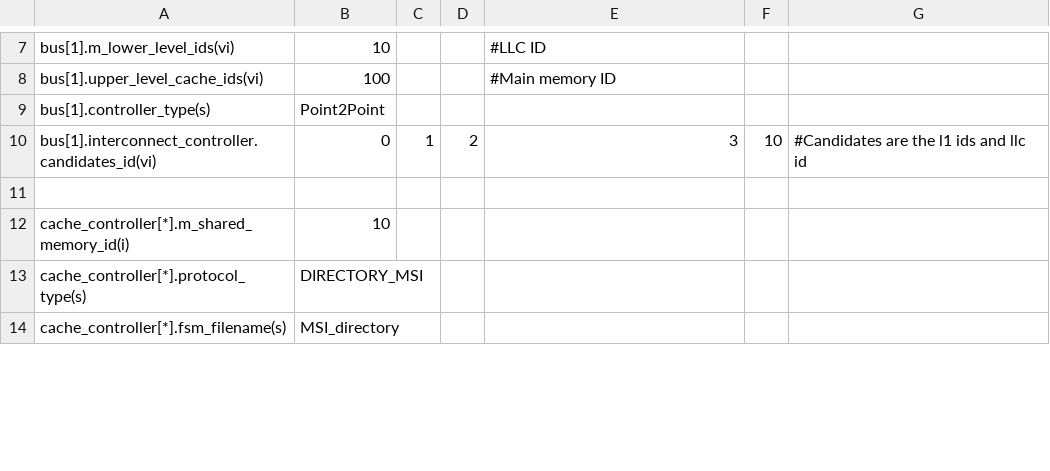
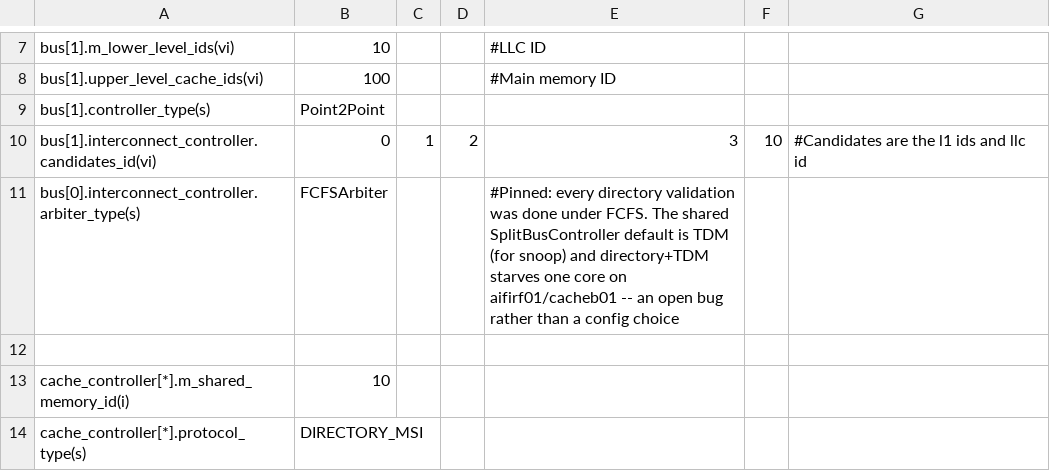
Before and after one commit to FanosResearch/OctopusSimulator, a CSV file: configuration/SystemConfigurations/MultiCoreSystem_Directory.csv, drawn as a sheet; only a part is shown, gaps mark what is left out; the shorter side is filled out with more unchanged rows; the diff names each change by its address in the sheet, - before the commit and + after, or states it on an @@ line.

Commit message:
Pin the directory preset's bus arbiter to FCFS
The directory preset declared nothing for bus[0], so its arbiter came from the shared
SplitBusController.csv. That default was FCFS on every branch where directory
coherence was validated (stable, latency-wip: EEMBC 8/8) and became TDM here in
0dd974c3 for the snoop response-bus flow-control work -- which was validated on snoop
only. Directory silently followed the shared file and was never run under TDM until
now: EEMBC 8/10, with aifirf01 and cacheb01 starving one of four cores.

Pinning FCFS in the preset restores the validated condition and makes the preset
self-contained. Verified with the shared default left at TDM: directory MSI EEMBC
10/10 with the rigorous per-core check (every core drains its own trace and writes
the end-of-sim footer). Snoop is untouched and passes 10/10 under either arbiter.

The directory+TDM starvation itself is an open arbitration bug, not a sizing issue:
it survives 256-entry bus buffers with a 128 reserve, the Split controller in place
of Triple, and processing queues at MSHR x cores (64/128). One core never gets what
it needs regardless of capacity. Left for its own investigation.

```diff
--- a/configuration/SystemConfigurations/MultiCoreSystem_Directory.csv
+++ b/configuration/SystemConfigurations/MultiCoreSystem_Directory.csv
+row 11: bus[0].interconnect_controller.arbiter_type(s) | FCFSArbiter |  |  | #Pinned: every directory validation was done under FCFS. The shared SplitBusController default is TDM (for snoop) and directory+TDM starves one core on aifirf01/cacheb01 -- an open bug rather than a config choice
```
